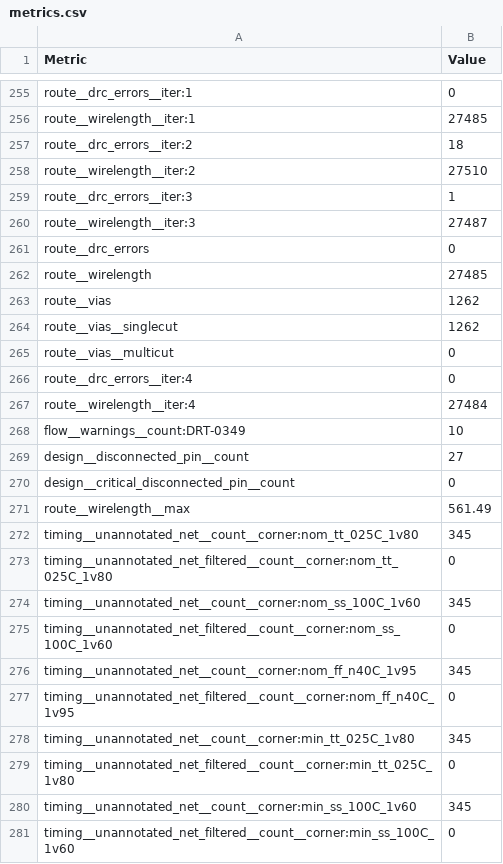
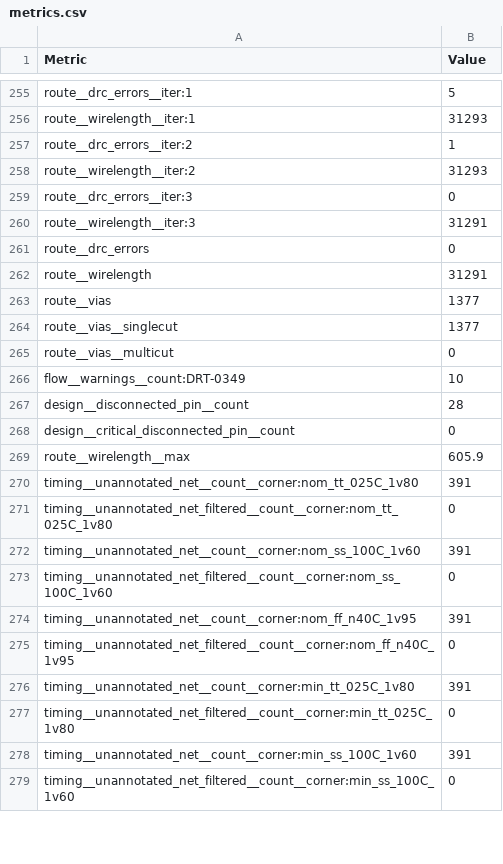
Before and after one commit to TinyTapeout/tinytapeout-sky-26d, a CSV file: projects/tt_um_sr_ga1_srb2149/stats/metrics.csv, drawn as a sheet; only a part is shown, gaps mark what is left out; removed rows and columns are numbered as before the commit, all else as after; the diff covers the shown part only; the diff names each change by its address in the sheet, - before the commit and + after, or states it on an @@ line.

```diff
--- a/projects/tt_um_sr_ga1_srb2149/stats/metrics.csv
+++ b/projects/tt_um_sr_ga1_srb2149/stats/metrics.csv
-B255 (Value): 0
+B255 (Value): 5
-B256 (Value): 27485
+B256 (Value): 31293
-B257 (Value): 18
+B257 (Value): 1
-B258 (Value): 27510
+B258 (Value): 31293
-B259 (Value): 1
+B259 (Value): 0
-B260 (Value): 27487
+B260 (Value): 31291
-B262 (Value): 27485
+B262 (Value): 31291
-B263:B264 (Value): 1262
+B263:B264 (Value): 1377
-row 266: route__drc_errors__iter:4 | 0
-row 267: route__wirelength__iter:4 | 27484
-B267 (Value): 27
+B267 (Value): 28
-B269 (Value): 561.49
+B269 (Value): 605.9
-B270 (Value): 345
+B270 (Value): 391
-B272 (Value): 345
+B272 (Value): 391
-B274 (Value): 345
+B274 (Value): 391
-B276 (Value): 345
+B276 (Value): 391
-B278 (Value): 345
+B278 (Value): 391
```
Also changed, not shown: 138 edited cells elsewhere in this file, 7 other files.
